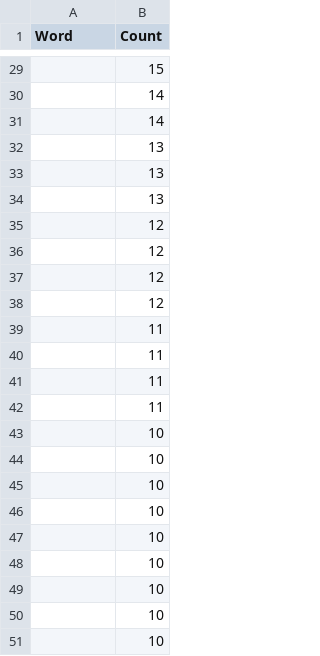
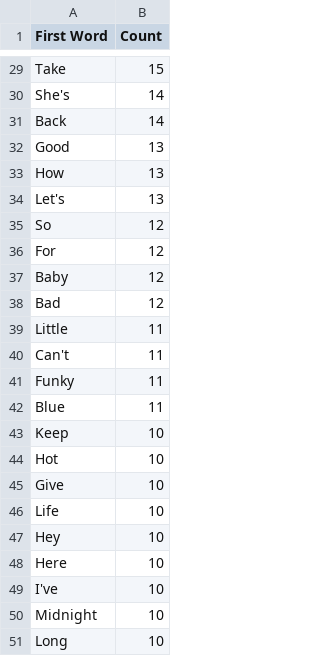
Before and after one commit to asudell/a2z, a CSV file: data/70s_first_words.csv, drawn as a sheet; only a part is shown, gaps mark what is left out; the diff covers the shown part only.

```diff
--- a/data/70s_first_words.csv
+++ b/data/70s_first_words.csv
@@ -1 +1 @@
-Word,Count
+First Word,Count
@@ -29,23 +29,23 @@ Word,Count
-,15
-,14
-,14
-,13
-,13
-,13
-,12
-,12
-,12
-,12
-,11
-,11
-,11
-,11
-,10
-,10
-,10
-,10
-,10
-,10
-,10
-,10
-,10
+Take,15
+She's,14
+Back,14
+Good,13
+How,13
+Let's,13
+So,12
+For,12
+Baby,12
+Bad,12
+Little,11
+Can't,11
+Funky,11
+Blue,11
+Keep,10
+Hot,10
+Give,10
+Life,10
+Hey,10
+Here,10
+I've,10
+Midnight,10
+Long,10
```
Also changed, not shown: 27 edited cells elsewhere in this file, 1 other file.
